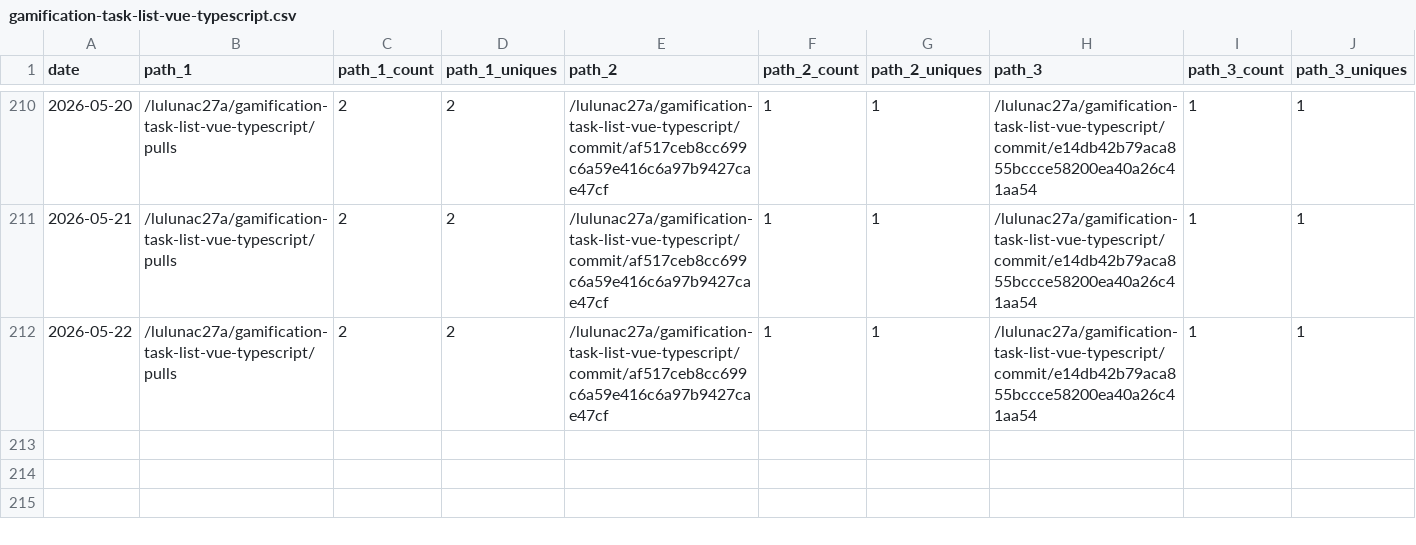
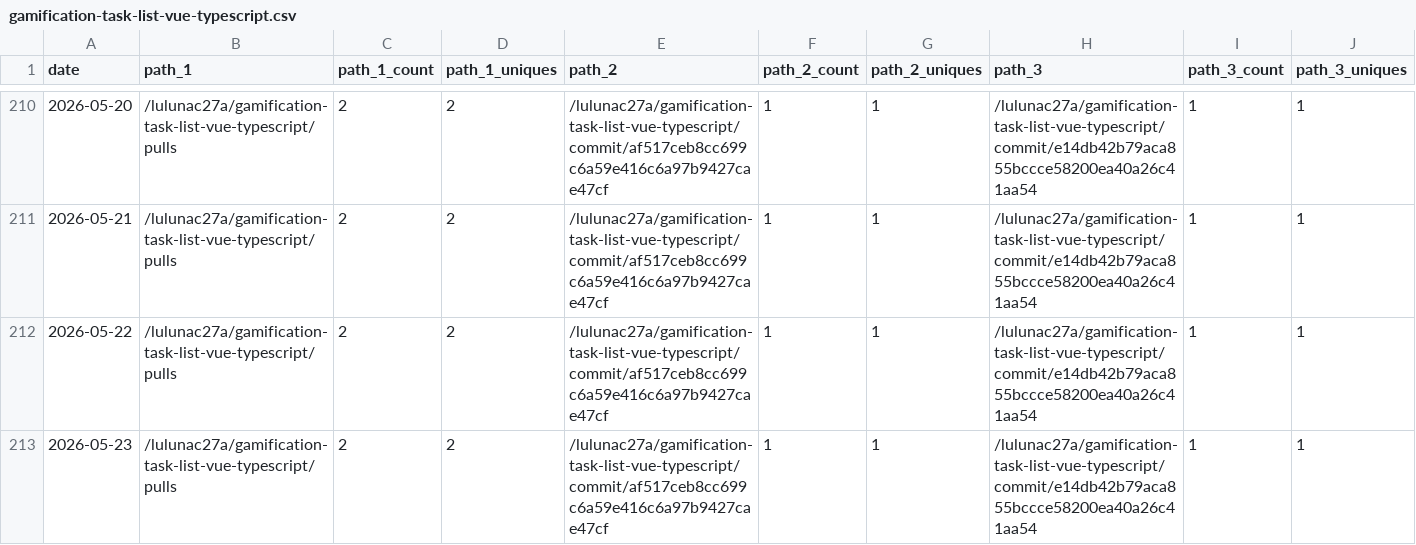
Before and after one commit to lulunac27a/github-repo-traffic-stats, a CSV file: data/github_paths/gamification-task-list-vue-typescript.csv, drawn as a sheet; only a part is shown, gaps mark what is left out; rows hold the shown columns only; the diff names each change by its address in the sheet, - before the commit and + after, or states it on an @@ line.

Commit message:
data update

```diff
--- a/data/github_paths/gamification-task-list-vue-typescript.csv
+++ b/data/github_paths/gamification-task-list-vue-typescript.csv
+row 213: 2026-05-23 | /lulunac27a/gamification-task-list-vue-typescript/pulls | 2 | 2 | /lulunac27a/gamification-task-list-vue-typescript/commit/af517ceb8cc699c6a59e416c6a97b9427cae47cf | 1 | 1 | /lulunac27a/gamification-task-list-vue-typescript/commit/e14db42b79aca855bccce58200ea40a26c41aa54 | 1 | 1
```
Also changed, not shown: data/github_paths/bingo-game-with-score.csv, data/github_paths/endless-task-list-adventure.csv, 55 other files.
